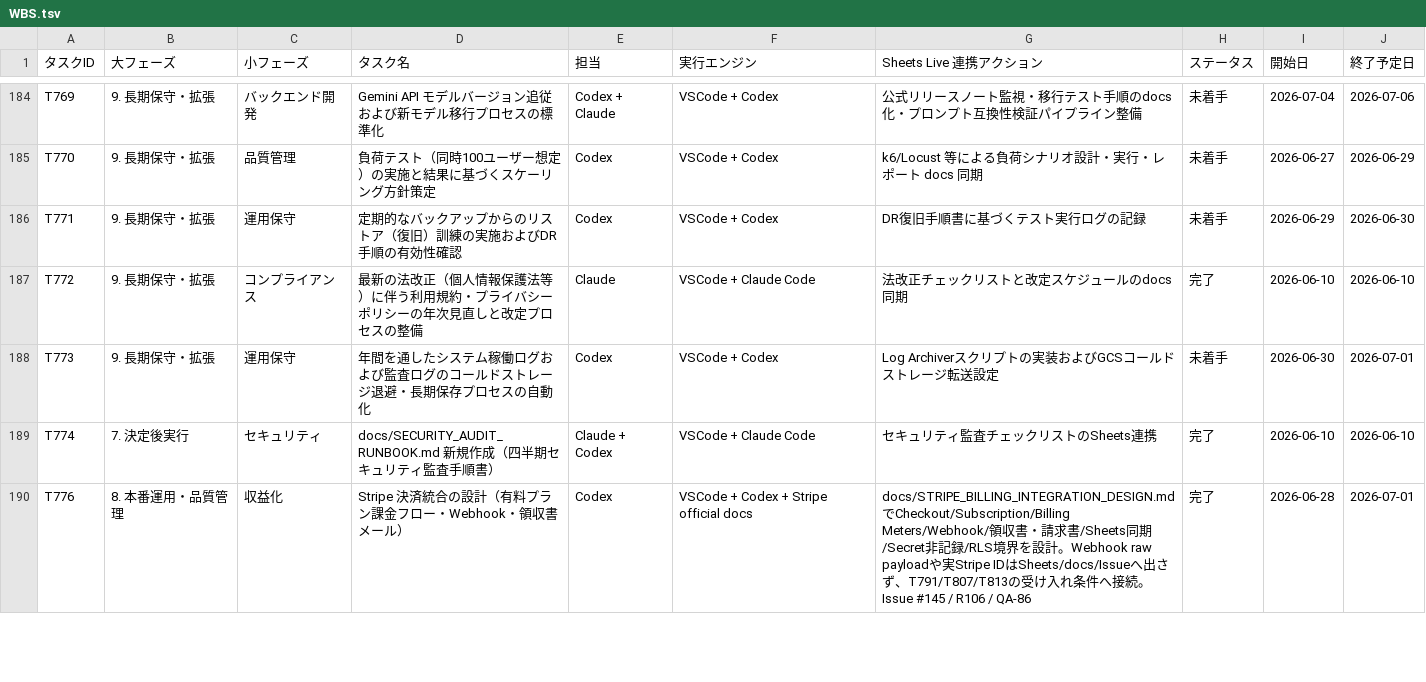
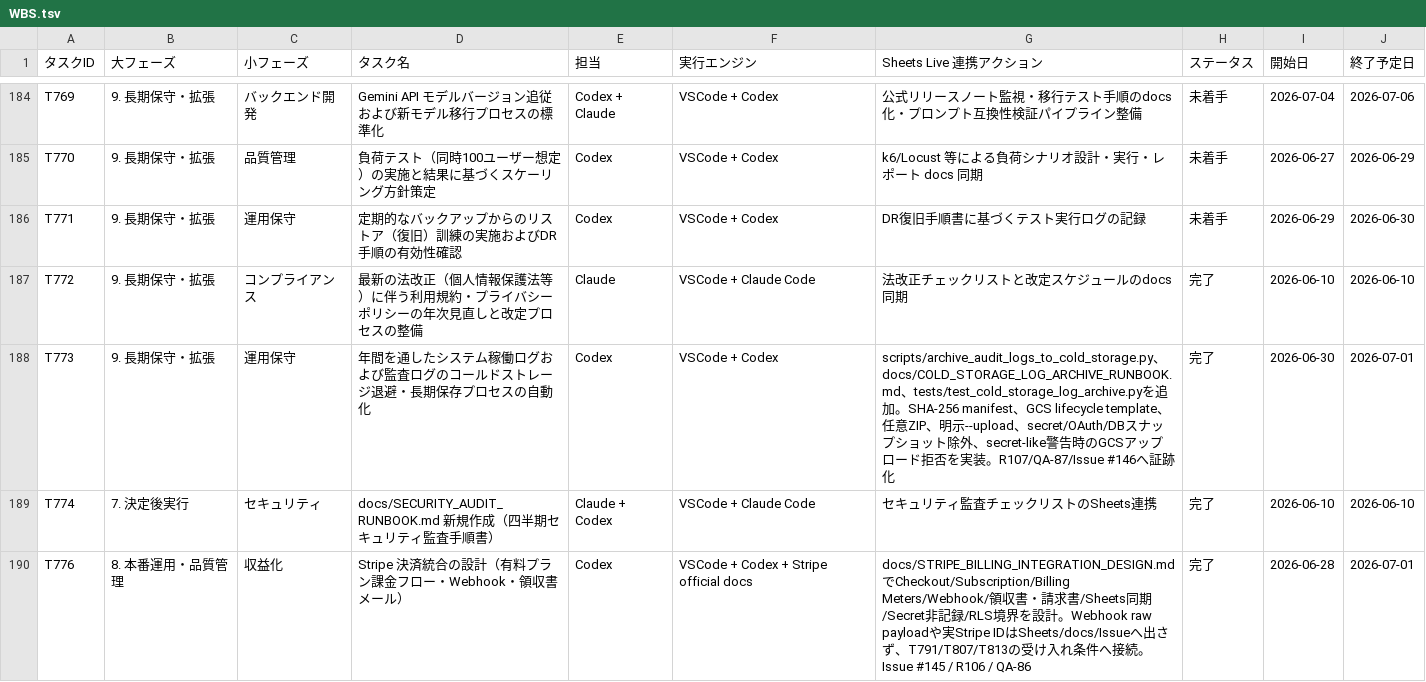
Before and after one commit to kanta13jp1/mighty-link-ai-connect, a TSV file: data/WBS.tsv, drawn as a sheet; only a part is shown, gaps mark what is left out.

```diff
--- a/data/WBS.tsv
+++ b/data/WBS.tsv
@@ -187,3 +187,3 @@ T771	9. 長期保守・拡張	運用保守	定期的なバックアップから
 T772	9. 長期保守・拡張	コンプライアンス	最新の法改正（個人情報保護法等）に伴う利用規約・プライバシーポリシーの年次見直しと改定プロセスの整備	Claude	VSCode + Claude Code	法改正チェックリストと改定スケジュールのdocs同期	完了	2026-06-10	2026-06-10
-T773	9. 長期保守・拡張	運用保守	年間を通したシステム稼働ログおよび監査ログのコールドストレージ退避・長期保存プロセスの自動化	Codex	VSCode + Codex	Log Archiverスクリプトの実装およびGCSコールドストレージ転送設定	未着手	2026-06-30	2026-07-01
+T773	9. 長期保守・拡張	運用保守	年間を通したシステム稼働ログおよび監査ログのコールドストレージ退避・長期保存プロセスの自動化	Codex	VSCode + Codex	scripts/archive_audit_logs_to_cold_storage.py、docs/COLD_STORAGE_LOG_ARCHIVE_RUNBOOK.md、tests/test_cold_storage_log_archive.pyを追加。SHA-256 manifest、GCS lifecycle template、任意ZIP、明示--upload、secret/OAuth/DBスナップショット除外、secret-like警告時のGCSアップロード拒否を実装。R107/QA-87/Issue #146へ証跡化	完了	2026-06-30	2026-07-01
 T774	7. 決定後実行	セキュリティ	docs/SECURITY_AUDIT_RUNBOOK.md 新規作成（四半期セキュリティ監査手順書）	Claude + Codex	VSCode + Claude Code	セキュリティ監査チェックリストのSheets連携	完了	2026-06-10	2026-06-10
```
Also changed, not shown: data/issues_tracker.tsv, data/qa_tracker.tsv, 22 other files.
